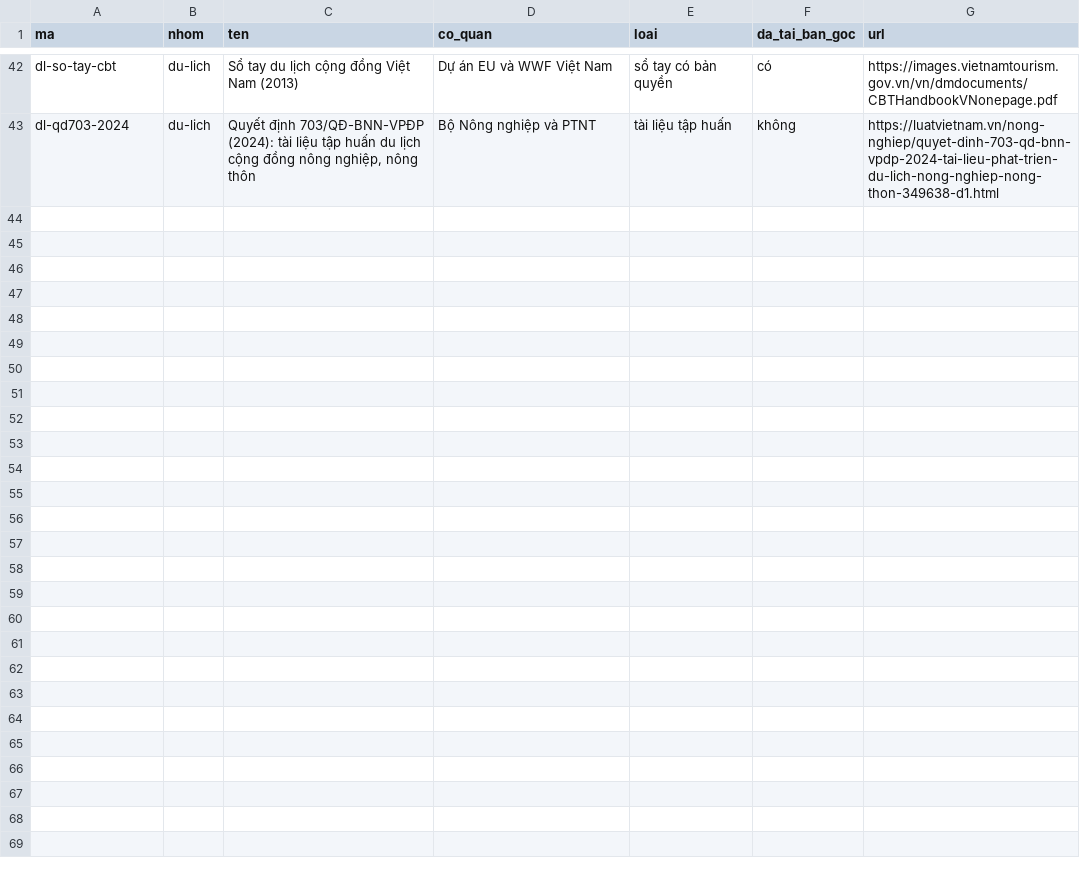
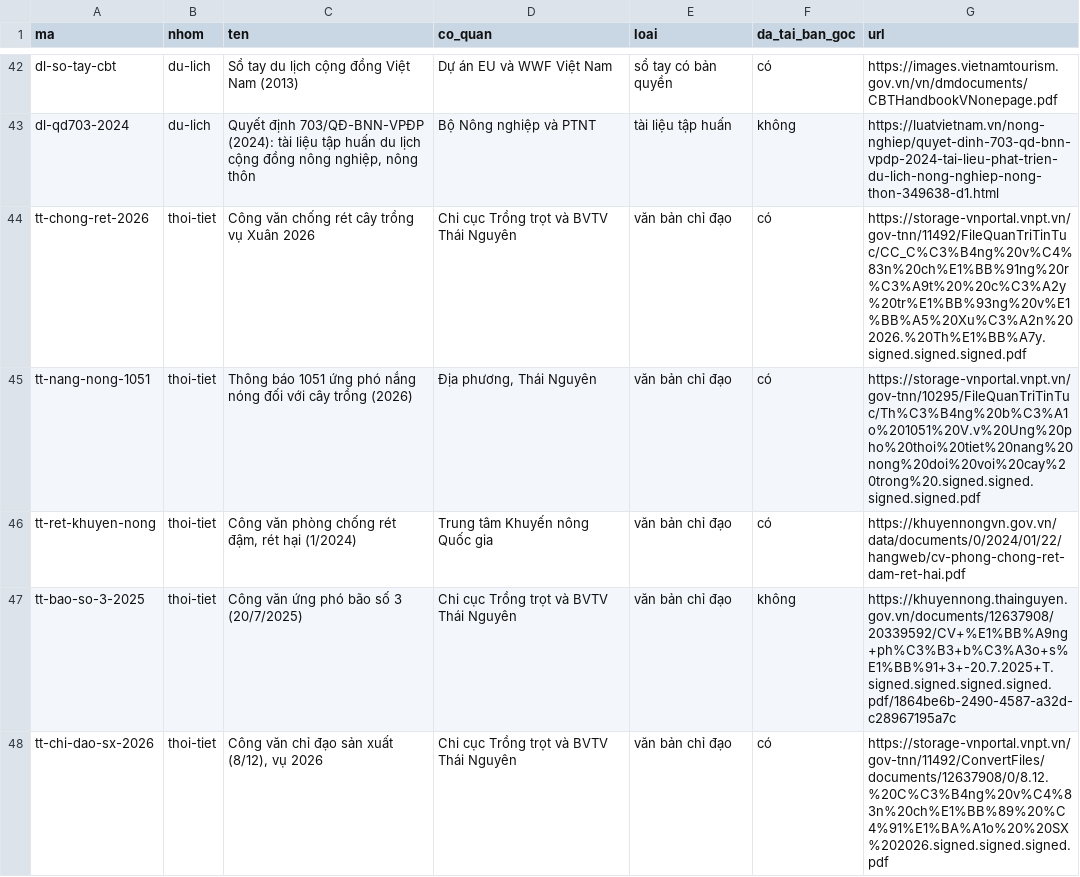
Before and after one commit to maiychrus25/OpenTea-DX-OS, a CSV file: Kho_Tai_Nguyen_HTX/danh_muc.csv, drawn as a sheet; only a part is shown, gaps mark what is left out; the diff names each change by its address in the sheet, - before the commit and + after, or states it on an @@ line.

```diff
--- a/Kho_Tai_Nguyen_HTX/danh_muc.csv
+++ b/Kho_Tai_Nguyen_HTX/danh_muc.csv
+row 44: tt-chong-ret-2026 | thoi-tiet | Công văn chống rét cây trồng vụ Xuân 2026 | Chi cục Trồng trọt và BVTV Thái Nguyên | văn bản chỉ đạo | có | https://storage-vnportal.vnpt.vn/gov-tnn/11492/FileQuanTriTinTuc/CC_C%C3%B4ng%20v%C4%83n%20ch%E1%BB%91ng%20r%C3%A9t%20%20c%C3%A2y%20tr%E1%BB%93ng%20v%E1%BB%A5%20Xu%C3%A2n%202026.%20Th%E1%BB%A7y.signed.signed.signed.pdf
+row 45: tt-nang-nong-1051 | thoi-tiet | Thông báo 1051 ứng phó nắng nóng đối với cây trồng (2026) | Địa phương, Thái Nguyên | văn bản chỉ đạo | có | https://storage-vnportal.vnpt.vn/gov-tnn/10295/FileQuanTriTinTuc/Th%C3%B4ng%20b%C3%A1o%201051%20V.v%20Ung%20pho%20thoi%20tiet%20nang%20nong%20doi%20voi%20cay%20trong%20.signed.signed.signed.signed.pdf
+row 46: tt-ret-khuyen-nong | thoi-tiet | Công văn phòng chống rét đậm, rét hại (1/2024) | Trung tâm Khuyến nông Quốc gia | văn bản chỉ đạo | có | https://khuyennongvn.gov.vn/data/documents/0/2024/01/22/hangweb/cv-phong-chong-ret-dam-ret-hai.pdf
+row 47: tt-bao-so-3-2025 | thoi-tiet | Công văn ứng phó bão số 3 (20/7/2025) | Chi cục Trồng trọt và BVTV Thái Nguyên | văn bản chỉ đạo | không | https://khuyennong.thainguyen.gov.vn/documents/12637908/20339592/CV+%E1%BB%A9ng+ph%C3%B3+b%C3%A3o+s%E1%BB%91+3+-20.7.2025+T.signed.signed.signed.signed.pdf/1864be6b-2490-4587-a32d-c28967195a7c
+row 48: tt-chi-dao-sx-2026 | thoi-tiet | Công văn chỉ đạo sản xuất (8/12), vụ 2026 | Chi cục Trồng trọt và BVTV Thái Nguyên | văn bản chỉ đạo | có | https://storage-vnportal.vnpt.vn/gov-tnn/11492/ConvertFiles/documents/12637908/0/8.12.%20C%C3%B4ng%20v%C4%83n%20ch%E1%BB%89%20%C4%91%E1%BA%A1o%20%20SX%202026.signed.signed.signed.pdf
```
Also changed, not shown: 3 other files.
